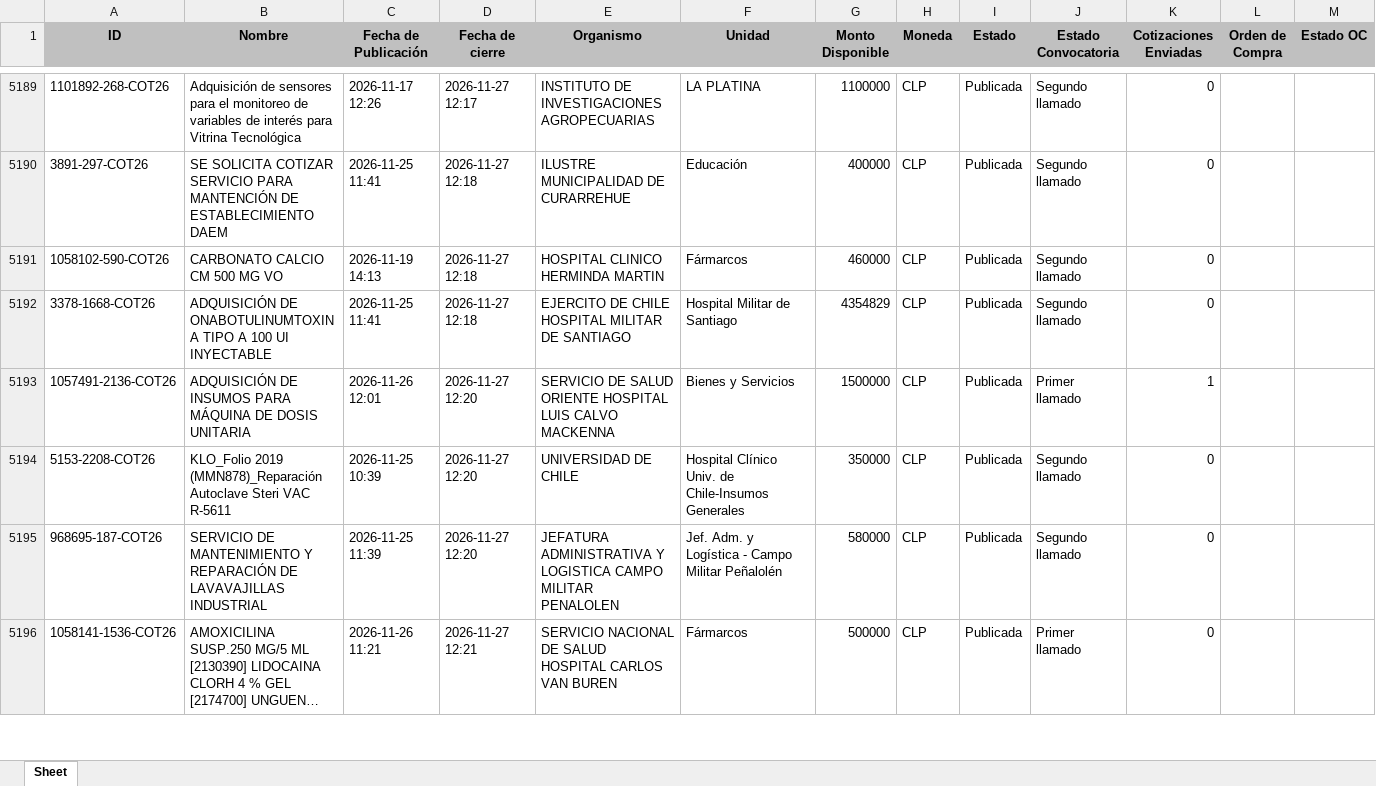
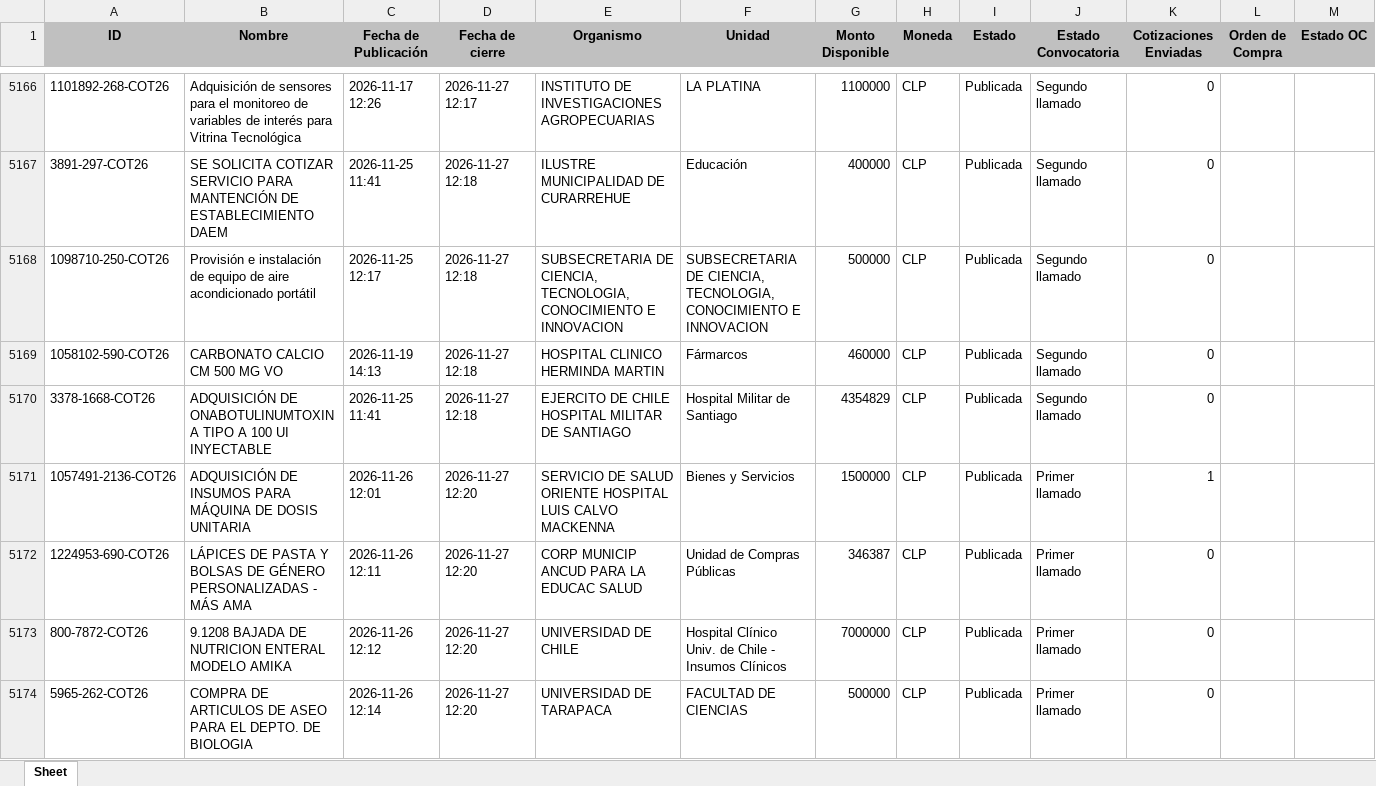
Before and after one commit to solucionesjyyX/mercado-publico-XYZ, an Excel workbook: compra_agil.xlsx, sheet Sheet, drawn as a sheet; only a part is shown, gaps mark what is left out; the shorter side is filled out with more unchanged rows; long unchanged cells end in …; values as stored, in another font and other column widths than the file's, no borders; the diff covers the shown part only; the diff names each change by its address in the sheet, - before the commit and + after, or states it on an @@ line.

```diff
--- a/compra_agil.xlsx (sheet Sheet)
+++ b/compra_agil.xlsx (sheet Sheet)
+row 5168: 1098710-250-COT26 | Provisión e instalación de equipo de aire acondicionado portátil | 2026-11-25 12:17 | 2026-11-27 12:18 | SUBSECRETARIA DE CIENCIA, TECNOLOGIA, CONOCIMIENTO E INNOVACION | SUBSECRETARIA DE CIENCIA, TECNOLOGIA, CONOCIMIENTO E INNOVACION | 500000 | CLP | Publicada | Segundo llamado | 0
+row 5172: 1224953-690-COT26 | LÁPICES DE PASTA Y BOLSAS DE GÉNERO PERSONALIZADAS - MÁS AMA | 2026-11-26 12:11 | 2026-11-27 12:20 | CORP MUNICIP ANCUD PARA LA EDUCAC SALUD | Unidad de Compras Públicas | 346387 | CLP | Publicada | Primer llamado | 0
+row 5173: 800-7872-COT26 | 9.1208 BAJADA DE NUTRICION ENTERAL MODELO AMIKA | 2026-11-26 12:12 | 2026-11-27 12:20 | UNIVERSIDAD DE CHILE | Hospital Clínico Univ. de Chile - Insumos Clínicos | 7000000 | CLP | Publicada | Primer llamado | 0
+row 5174: 5965-262-COT26 | COMPRA DE ARTICULOS DE ASEO PARA EL DEPTO. DE BIOLOGIA | 2026-11-26 12:14 | 2026-11-27 12:20 | UNIVERSIDAD DE TARAPACA | FACULTAD DE CIENCIAS | 500000 | CLP | Publicada | Primer llamado | 0
```
Also changed, not shown: 106 added rows and 35 removed rows elsewhere in this sheet.
